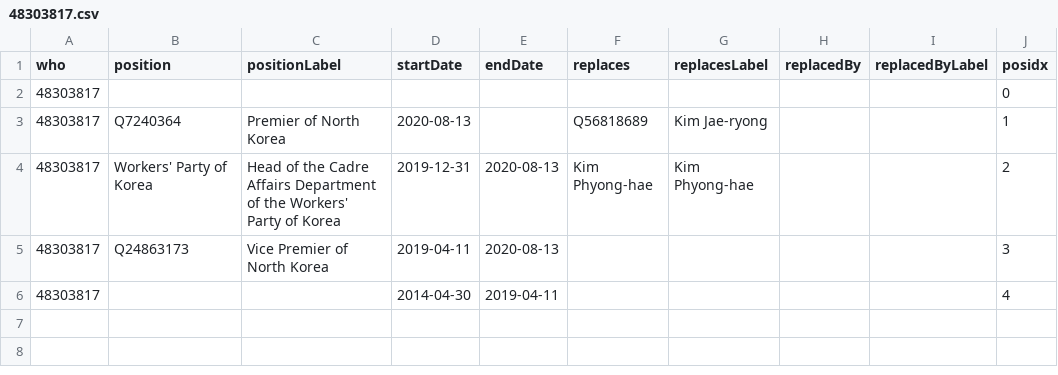
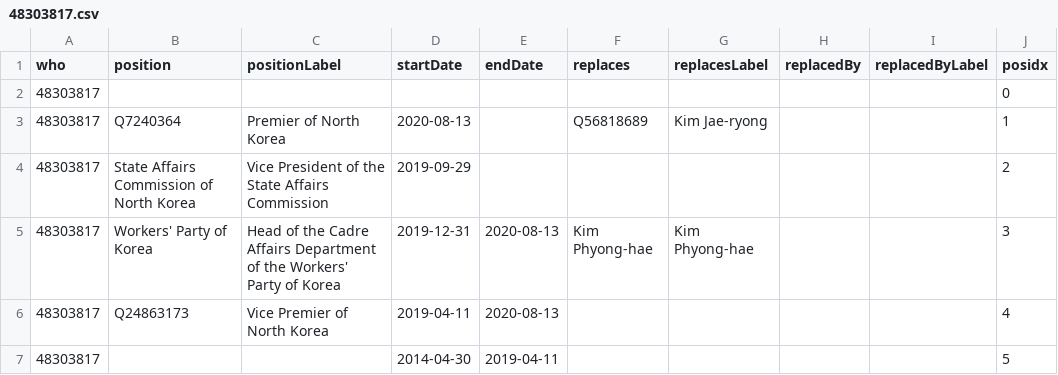
Before and after one commit to every-politician-scrapers/north-korea, a CSV file: enwiki/csv/48303817.csv, drawn as a sheet.

```diff
--- a/enwiki/csv/48303817.csv
+++ b/enwiki/csv/48303817.csv
@@ -3,4 +3,5 @@ who,position,positionLabel,startDate,endDate,replaces,replacesLabel,replacedBy,r
 48303817,Q7240364,Premier of North Korea,2020-08-13,,Q56818689,Kim Jae-ryong,,,1
-48303817,Workers' Party of Korea,Head of the Cadre Affairs Department of the Workers' Party of Korea,2019-12-31,2020-08-13,Kim Phyong-hae,Kim Phyong-hae,,,2
-48303817,Q24863173,Vice Premier of North Korea,2019-04-11,2020-08-13,,,,,3
-48303817,,,2014-04-30,2019-04-11,,,,,4
+48303817,State Affairs Commission of North Korea,Vice President of the State Affairs Commission,2019-09-29,,,,,,2
+48303817,Workers' Party of Korea,Head of the Cadre Affairs Department of the Workers' Party of Korea,2019-12-31,2020-08-13,Kim Phyong-hae,Kim Phyong-hae,,,3
+48303817,Q24863173,Vice Premier of North Korea,2019-04-11,2020-08-13,,,,,4
+48303817,,,2014-04-30,2019-04-11,,,,,5
```
Also changed, not shown: 1 other file.
